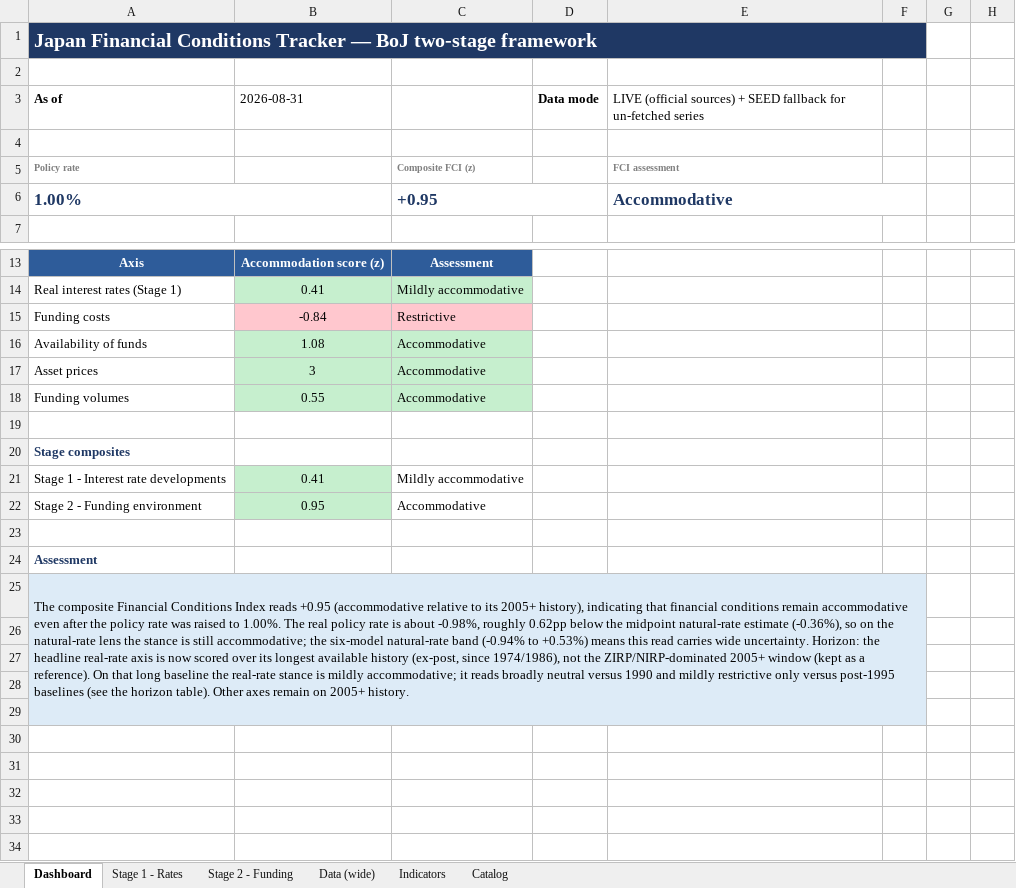
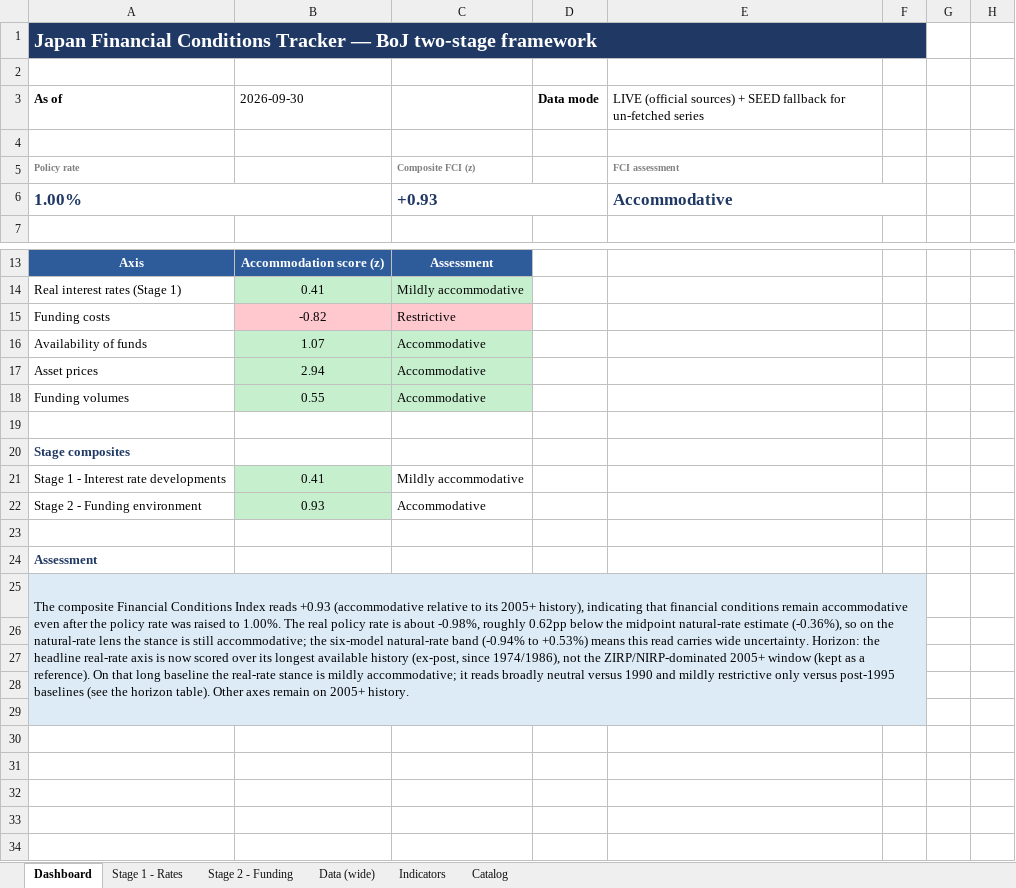
Before and after one commit to LY069/Japan-Financial-Condition-Tracker, an Excel workbook: Japan_FCI_Tracker.xlsx, sheet Dashboard, drawn as a sheet; only a part is shown, gaps mark what is left out; the shorter side is filled out with more unchanged rows; values as stored, in another font and other column widths than the file's, no borders; charts and pictures not drawn; removed rows and columns are numbered as before the commit, all else as after; the diff names each change by its address in the sheet, - before the commit and + after, or states it on an @@ line.

```diff
--- a/Japan_FCI_Tracker.xlsx (sheet Dashboard)
+++ b/Japan_FCI_Tracker.xlsx (sheet Dashboard)
-B3: 2026-08-31
+B3: 2026-09-30
-C6: +0.95
+C6: +0.93
-B15: -0.84
+B15: -0.82
-B16: 1.08
+B16: 1.07
-B17: 3
+B17: 2.94
-B22: 0.95
+B22: 0.93
-A25: …Index reads +0.95 (accommodative relative…
+A25: …Index reads +0.93 (accommodative relative…
-A25:F29 merged
+A25:F29 merged
+row 26: (empty)
```
Also changed, not shown: sheet Indicators, sheet Data (wide), sheet Stage 1 - Rates, sheet Stage 2 - Funding, hidden cells, charts or pictures, 3 other files.
